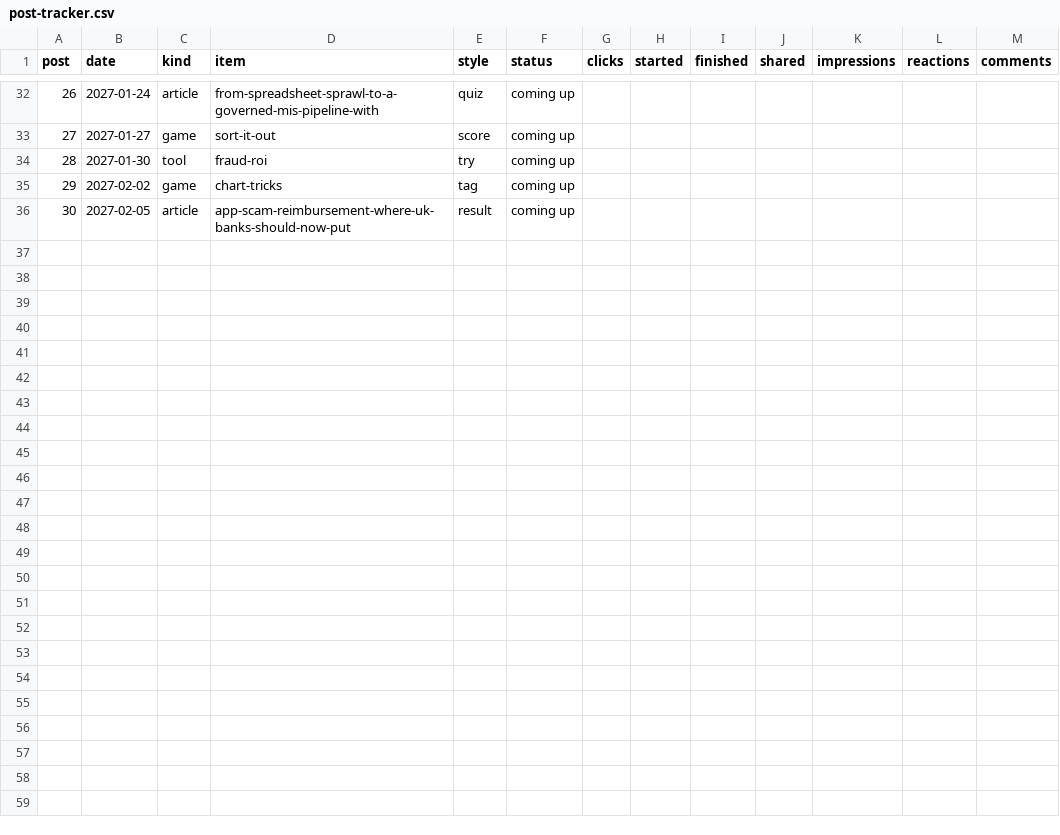
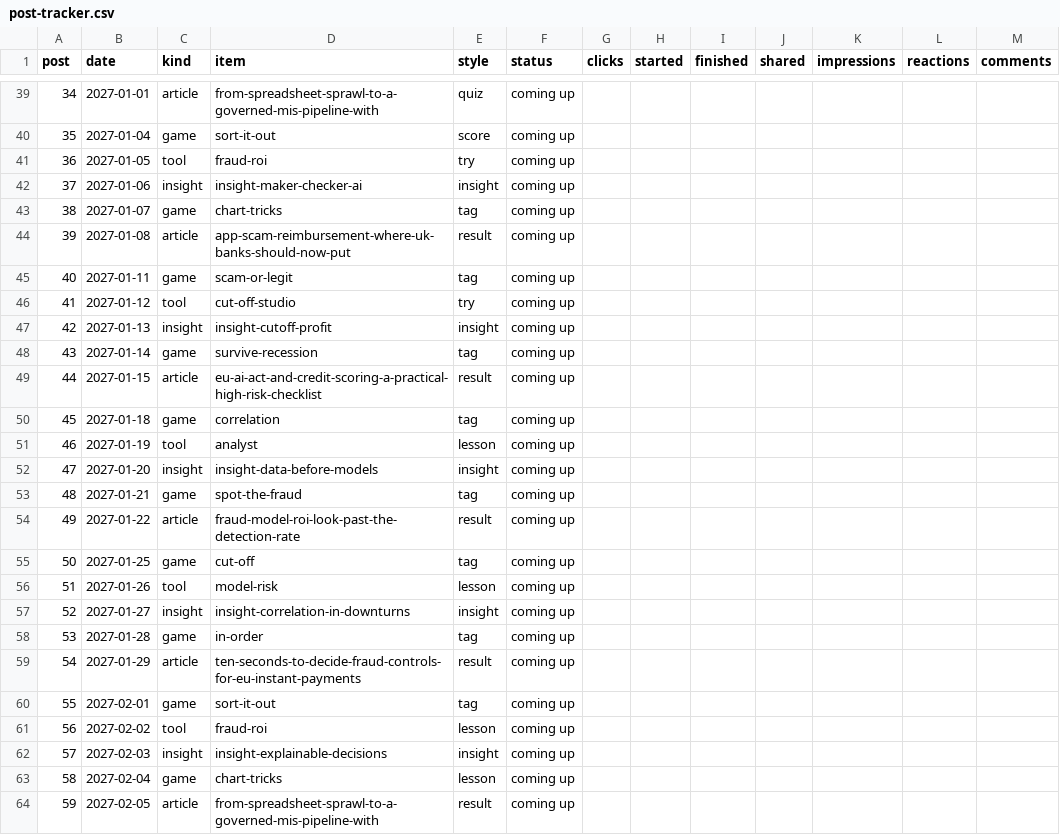
Before and after one commit to aceakant/aceakant.github.io, a CSV file: content/post-tracker.csv, drawn as a sheet; only a part is shown, gaps mark what is left out; addresses are those after the commit; the diff covers the shown part only; the diff names each change by its address in the sheet, - before the commit and + after, or states it on an @@ line.

```diff
--- a/content/post-tracker.csv
+++ b/content/post-tracker.csv
@@ column A (post) renumbered from row 3 down @@
-B39 (date): 2027-01-24
+B39 (date): 2027-01-01
-B40 (date): 2027-01-27
+B40 (date): 2027-01-04
-B41 (date): 2027-01-30
+B41 (date): 2027-01-05
+row 42: 37 | 2027-01-06 | insight | insight-maker-checker-ai | insight | coming up
-B43 (date): 2027-02-02
+B43 (date): 2027-01-07
+row 44: 39 | 2027-01-08 | article | app-scam-reimbursement-where-uk-banks-should-now-put | result | coming up
+row 45: 40 | 2027-01-11 | game | scam-or-legit | tag | coming up
+row 46: 41 | 2027-01-12 | tool | cut-off-studio | try | coming up
+row 47: 42 | 2027-01-13 | insight | insight-cutoff-profit | insight | coming up
+row 48: 43 | 2027-01-14 | game | survive-recession | tag | coming up
+row 49: 44 | 2027-01-15 | article | eu-ai-act-and-credit-scoring-a-practical-high-risk-checklist | result | coming up
+row 50: 45 | 2027-01-18 | game | correlation | tag | coming up
+row 51: 46 | 2027-01-19 | tool | analyst | lesson | coming up
+row 52: 47 | 2027-01-20 | insight | insight-data-before-models | insight | coming up
+row 53: 48 | 2027-01-21 | game | spot-the-fraud | tag | coming up
+row 54: 49 | 2027-01-22 | article | fraud-model-roi-look-past-the-detection-rate | result | coming up
+row 55: 50 | 2027-01-25 | game | cut-off | tag | coming up
+row 56: 51 | 2027-01-26 | tool | model-risk | lesson | coming up
+row 57: 52 | 2027-01-27 | insight | insight-correlation-in-downturns | insight | coming up
+row 58: 53 | 2027-01-28 | game | in-order | tag | coming up
+row 59: 54 | 2027-01-29 | article | ten-seconds-to-decide-fraud-controls-for-eu-instant-payments | result | coming up
+row 60: 55 | 2027-02-01 | game | sort-it-out | tag | coming up
+row 61: 56 | 2027-02-02 | tool | fraud-roi | lesson | coming up
+row 62: 57 | 2027-02-03 | insight | insight-explainable-decisions | insight | coming up
+row 63: 58 | 2027-02-04 | game | chart-tricks | lesson | coming up
-D64 (item): app-scam-reimbursement-where-uk-banks-should-now-put
+D64 (item): from-spreadsheet-sprawl-to-a-governed-mis-pipeline-with
```
Also changed, not shown: 7 added rows and 25 edited cells elsewhere in this file, 16 other files.
